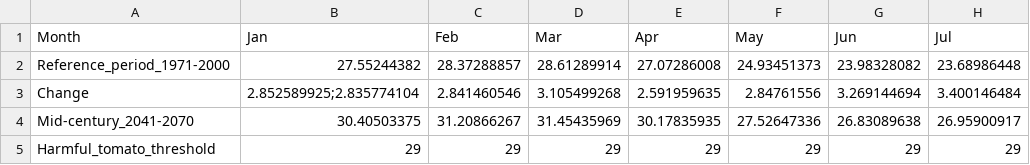
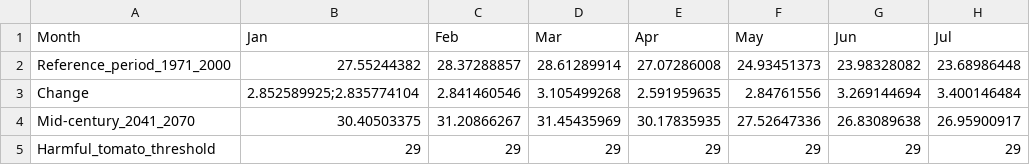
Before and after one commit to CASGithub/Kenya, a CSV file: kiambu airtemp test3.csv, drawn as a sheet; only a part is shown; the diff names each change by its address in the sheet, - before the commit and + after, or states it on an @@ line.

Commit message:
Update kiambu airtemp test3.csv

```diff
--- a/kiambu airtemp test3.csv
+++ b/kiambu airtemp test3.csv
-A2 (Month): Reference_period_1971-2000
+A2 (Month): Reference_period_1971_2000
-A4 (Month): Mid-century_2041-2070
+A4 (Month): Mid-century_2041_2070
```
